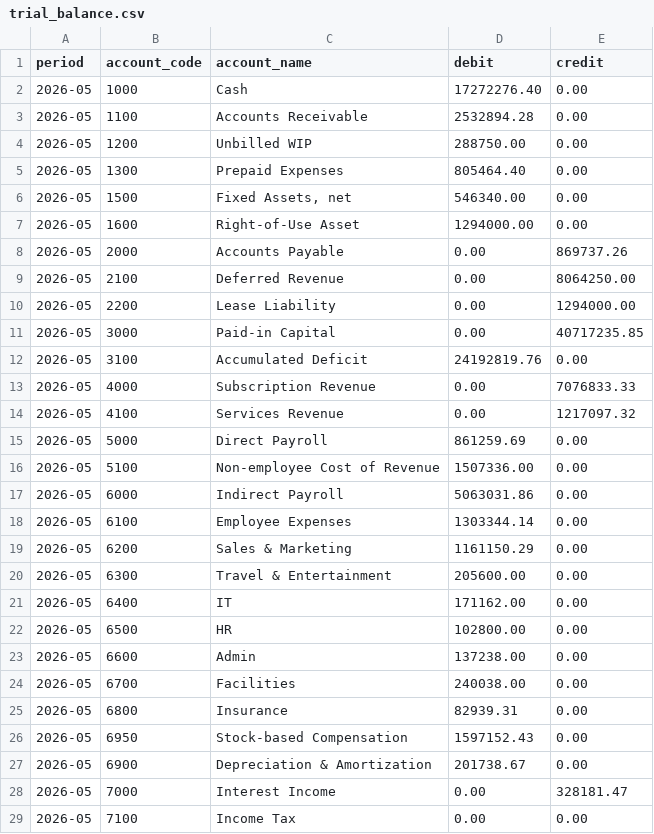
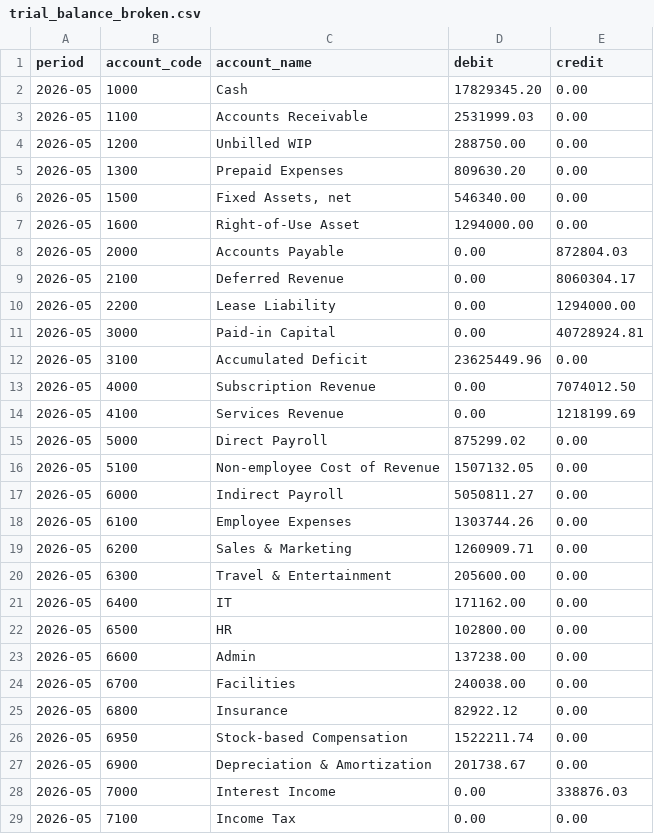
Before and after one commit to dogsleddev/dogfood, a CSV file: import-templates/trial_balance_broken.csv (was import-templates/trial_balance.csv), drawn as a sheet.

```diff
--- a/import-templates/trial_balance.csv
+++ b/import-templates/trial_balance_broken.csv
@@ -1,20 +1,20 @@
 period,account_code,account_name,debit,credit
-2026-05,1000,Cash,17272276.40,0.00
-2026-05,1100,Accounts Receivable,2532894.28,0.00
+2026-05,1000,Cash,17829345.20,0.00
+2026-05,1100,Accounts Receivable,2531999.03,0.00
 2026-05,1200,Unbilled WIP,288750.00,0.00
-2026-05,1300,Prepaid Expenses,805464.40,0.00
+2026-05,1300,Prepaid Expenses,809630.20,0.00
 2026-05,1500,"Fixed Assets, net",546340.00,0.00
 2026-05,1600,Right-of-Use Asset,1294000.00,0.00
-2026-05,2000,Accounts Payable,0.00,869737.26
-2026-05,2100,Deferred Revenue,0.00,8064250.00
+2026-05,2000,Accounts Payable,0.00,872804.03
+2026-05,2100,Deferred Revenue,0.00,8060304.17
 2026-05,2200,Lease Liability,0.00,1294000.00
-2026-05,3000,Paid-in Capital,0.00,40717235.85
-2026-05,3100,Accumulated Deficit,24192819.76,0.00
-2026-05,4000,Subscription Revenue,0.00,7076833.33
-2026-05,4100,Services Revenue,0.00,1217097.32
-2026-05,5000,Direct Payroll,861259.69,0.00
-2026-05,5100,Non-employee Cost of Revenue,1507336.00,0.00
-2026-05,6000,Indirect Payroll,5063031.86,0.00
-2026-05,6100,Employee Expenses,1303344.14,0.00
-2026-05,6200,Sales & Marketing,1161150.29,0.00
+2026-05,3000,Paid-in Capital,0.00,40728924.81
+2026-05,3100,Accumulated Deficit,23625449.96,0.00
+2026-05,4000,Subscription Revenue,0.00,7074012.50
+2026-05,4100,Services Revenue,0.00,1218199.69
+2026-05,5000,Direct Payroll,875299.02,0.00
+2026-05,5100,Non-employee Cost of Revenue,1507132.05,0.00
+2026-05,6000,Indirect Payroll,5050811.27,0.00
+2026-05,6100,Employee Expenses,1303744.26,0.00
+2026-05,6200,Sales & Marketing,1260909.71,0.00
 2026-05,6300,Travel & Entertainment,205600.00,0.00
@@ -24,6 +24,6 @@ period,account_code,account_name,debit,credit
 2026-05,6700,Facilities,240038.00,0.00
-2026-05,6800,Insurance,82939.31,0.00
-2026-05,6950,Stock-based Compensation,1597152.43,0.00
+2026-05,6800,Insurance,82922.12,0.00
+2026-05,6950,Stock-based Compensation,1522211.74,0.00
 2026-05,6900,Depreciation & Amortization,201738.67,0.00
-2026-05,7000,Interest Income,0.00,328181.47
+2026-05,7000,Interest Income,0.00,338876.03
 2026-05,7100,Income Tax,0.00,0.00
```
Also changed, not shown: 34 other files.
